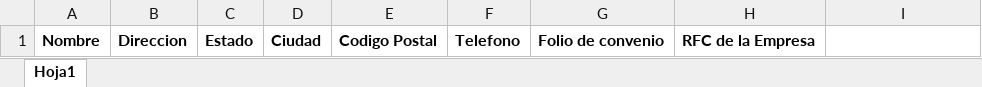
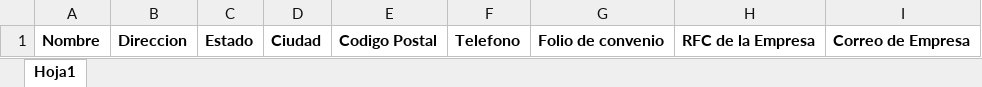
Before and after one commit to aniproxsoft/techsolutionstaee, an Excel workbook: TAEE/web/resources/plantillas/Empresa.xlsx, sheet Hoja1, drawn as a sheet; values as stored, in another font and other column widths than the file's, no borders; the diff names each change by its address in the sheet, - before the commit and + after, or states it on an @@ line.

```diff
--- a/TAEE/web/resources/plantillas/Empresa.xlsx (sheet Hoja1)
+++ b/TAEE/web/resources/plantillas/Empresa.xlsx (sheet Hoja1)
-I1: (empty)
+I1: Correo de Empresa
```
Also changed, not shown: TAEE/web/resources/files/Plantilla-Empresa.xlsx, 7 other files.
